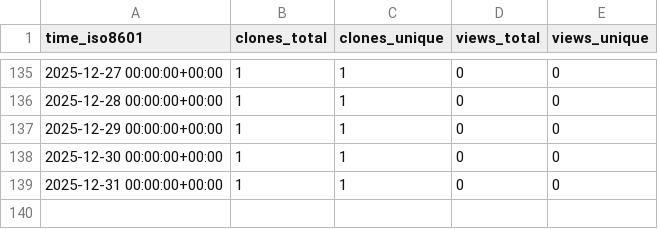
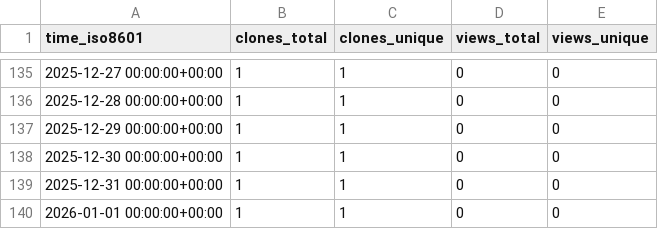
Before and after one commit to L2S-lab/robomaster_ros2, a CSV file: L2S-lab/robomaster_ros2/ghrs-data/views_clones_aggregate.csv, drawn as a sheet; only a part is shown, gaps mark what is left out.

```diff
--- a/L2S-lab/robomaster_ros2/ghrs-data/views_clones_aggregate.csv
+++ b/L2S-lab/robomaster_ros2/ghrs-data/views_clones_aggregate.csv
@@ -139 +139,2 @@ time_iso8601,clones_total,clones_unique,views_total,views_unique
 2025-12-31 00:00:00+00:00,1,1,0,0
+2026-01-01 00:00:00+00:00,1,1,0,0
```
Also changed, not shown: 1 other file.
